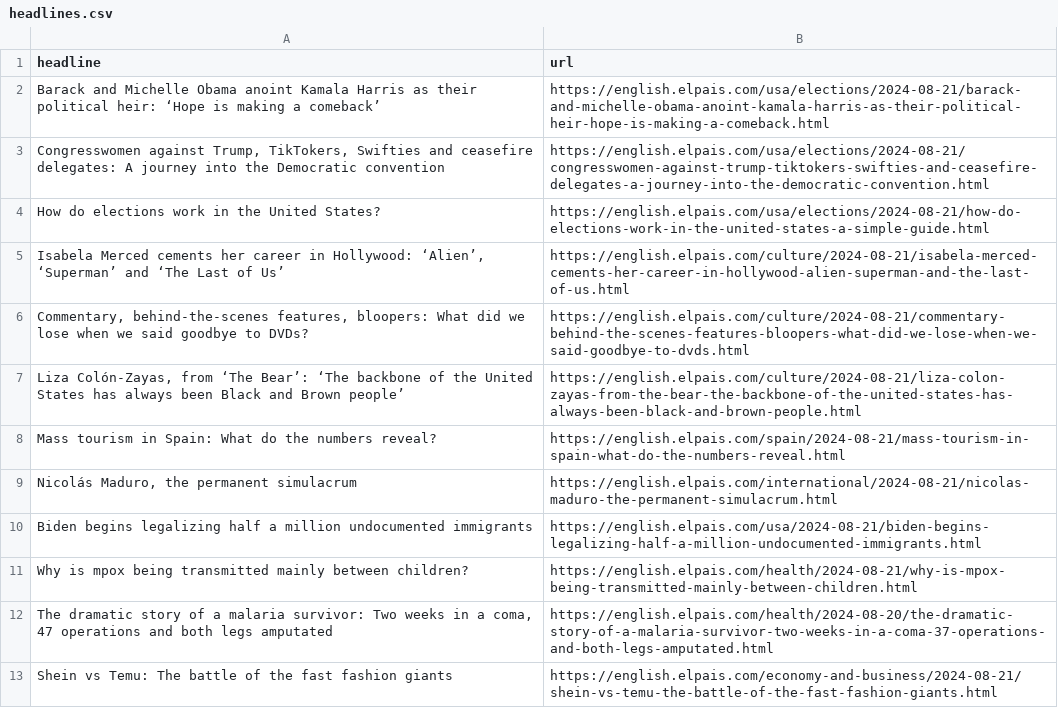
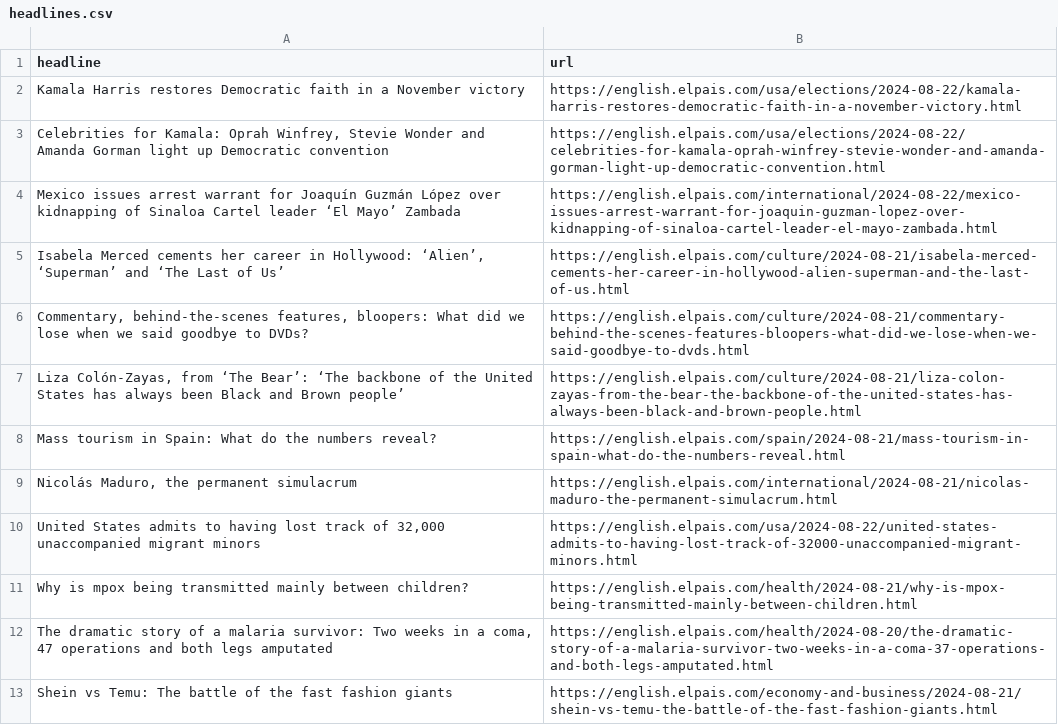
Before and after one commit to jsoma/el-pais-autoscraper, a CSV file: headlines.csv, drawn as a sheet; only a part is shown.

```diff
--- a/headlines.csv
+++ b/headlines.csv
@@ -1,5 +1,5 @@
 headline,url
-Barack and Michelle Obama anoint Kamala Harris as their political heir: ‘Hope is making a comeback’,https://english.elpais.com/usa/elections/2024-08-21/barack-and-michelle-obama-anoint-kamala-harris-as-their-political-heir-hope-is-making-a-comeback.html
-"Congresswomen against Trump, TikTokers, Swifties and ceasefire delegates: A journey into the Democratic convention",https://english.elpais.com/usa/elections/2024-08-21/congresswomen-against-trump-tiktokers-swifties-and-ceasefire-delegates-a-journey-into-the-democratic-convention.html
-How do elections work in the United States?,https://english.elpais.com/usa/elections/2024-08-21/how-do-elections-work-in-the-united-states-a-simple-guide.html
+Kamala Harris restores Democratic faith in a November victory ,https://english.elpais.com/usa/elections/2024-08-22/kamala-harris-restores-democratic-faith-in-a-november-victory.html
+"Celebrities for Kamala: Oprah Winfrey, Stevie Wonder and Amanda Gorman light up Democratic convention",https://english.elpais.com/usa/elections/2024-08-22/celebrities-for-kamala-oprah-winfrey-stevie-wonder-and-amanda-gorman-light-up-democratic-convention.html
+Mexico issues arrest warrant for Joaquín Guzmán López over kidnapping of Sinaloa Cartel leader ‘El Mayo’ Zambada,https://english.elpais.com/international/2024-08-22/mexico-issues-arrest-warrant-for-joaquin-guzman-lopez-over-kidnapping-of-sinaloa-cartel-leader-el-mayo-zambada.html
 "Isabela Merced cements her career in Hollywood: ‘Alien’, ‘Superman’ and ‘The Last of Us’",https://english.elpais.com/culture/2024-08-21/isabela-merced-cements-her-career-in-hollywood-alien-superman-and-the-last-of-us.html
@@ -9,3 +9,3 @@ Mass tourism in Spain: What do the numbers reveal?,https://english.elpais.com/sp
 "Nicolás Maduro, the permanent simulacrum",https://english.elpais.com/international/2024-08-21/nicolas-maduro-the-permanent-simulacrum.html
-Biden begins legalizing half a million undocumented immigrants   ,https://english.elpais.com/usa/2024-08-21/biden-begins-legalizing-half-a-million-undocumented-immigrants.html
+"United States admits to having lost track of 32,000 unaccompanied migrant minors",https://english.elpais.com/usa/2024-08-22/united-states-admits-to-having-lost-track-of-32000-unaccompanied-migrant-minors.html
 Why is mpox being transmitted mainly between children?  ,https://english.elpais.com/health/2024-08-21/why-is-mpox-being-transmitted-mainly-between-children.html
```
